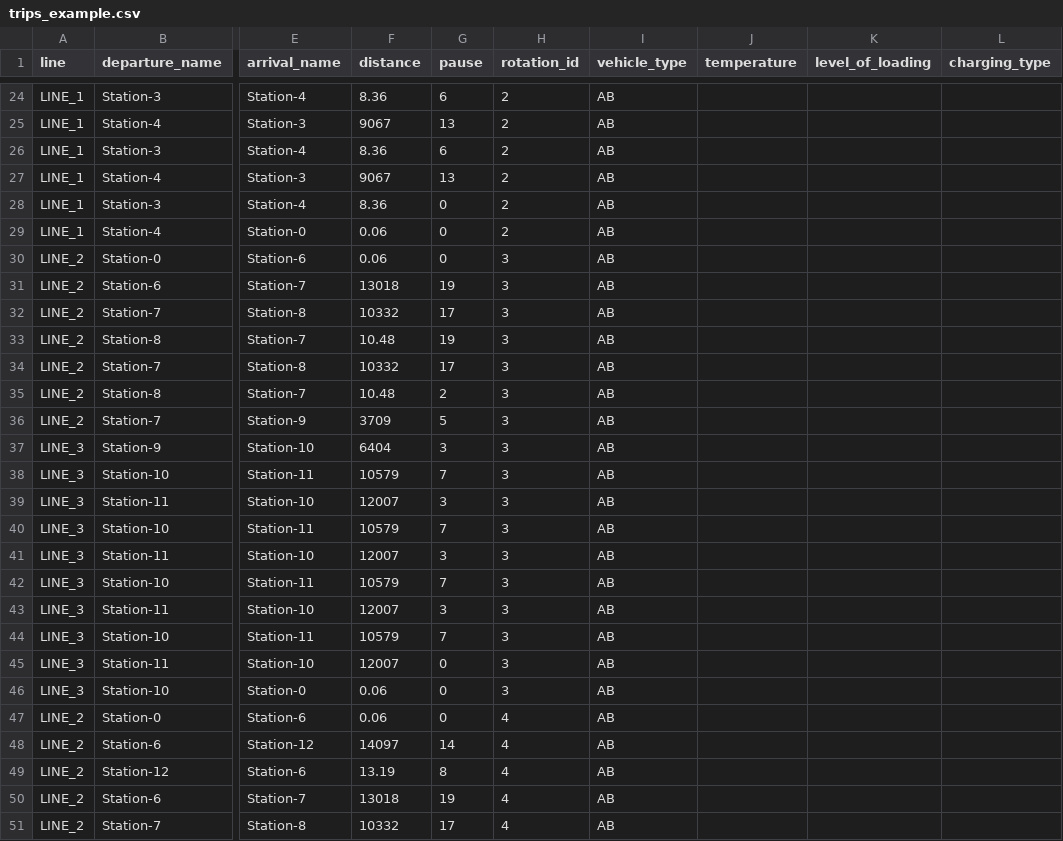
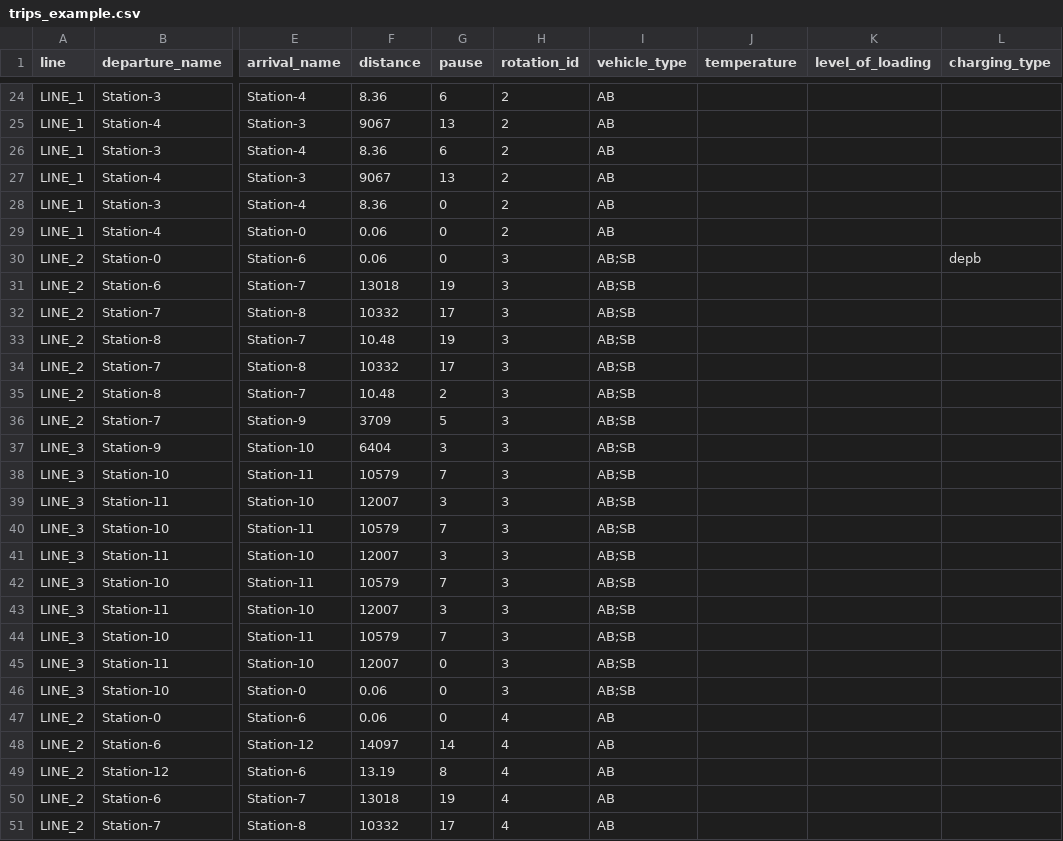
Before and after one commit to rl-institut/django-simba, a CSV file: ebustoolbox/static/ebustoolbox/examples/trips_example.csv, drawn as a sheet; only a part is shown, gaps mark what is left out; the diff names each change by its address in the sheet, - before the commit and + after, or states it on an @@ line.

Commit message:
Change trips example to include vehicle_class

```diff
--- a/ebustoolbox/static/ebustoolbox/examples/trips_example.csv
+++ b/ebustoolbox/static/ebustoolbox/examples/trips_example.csv
-I30:I46 (vehicle_type): AB
+I30:I46 (vehicle_type): AB;SB
-L30 (charging_type): (empty)
+L30 (charging_type): depb
```
